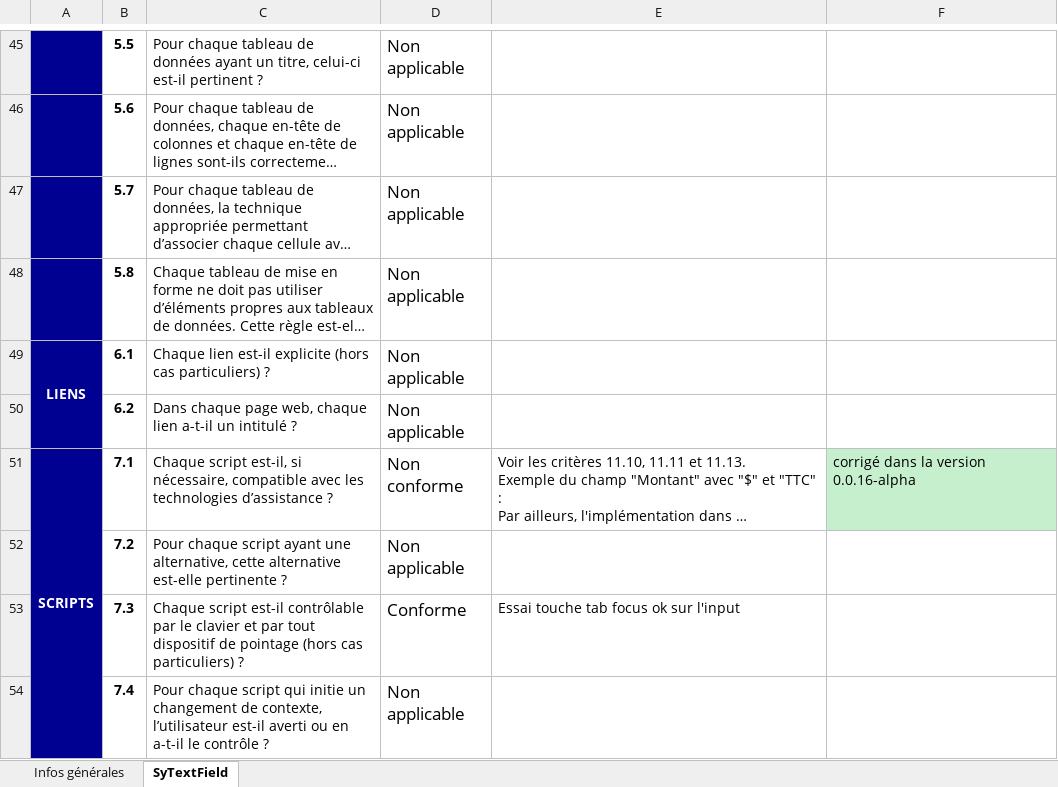
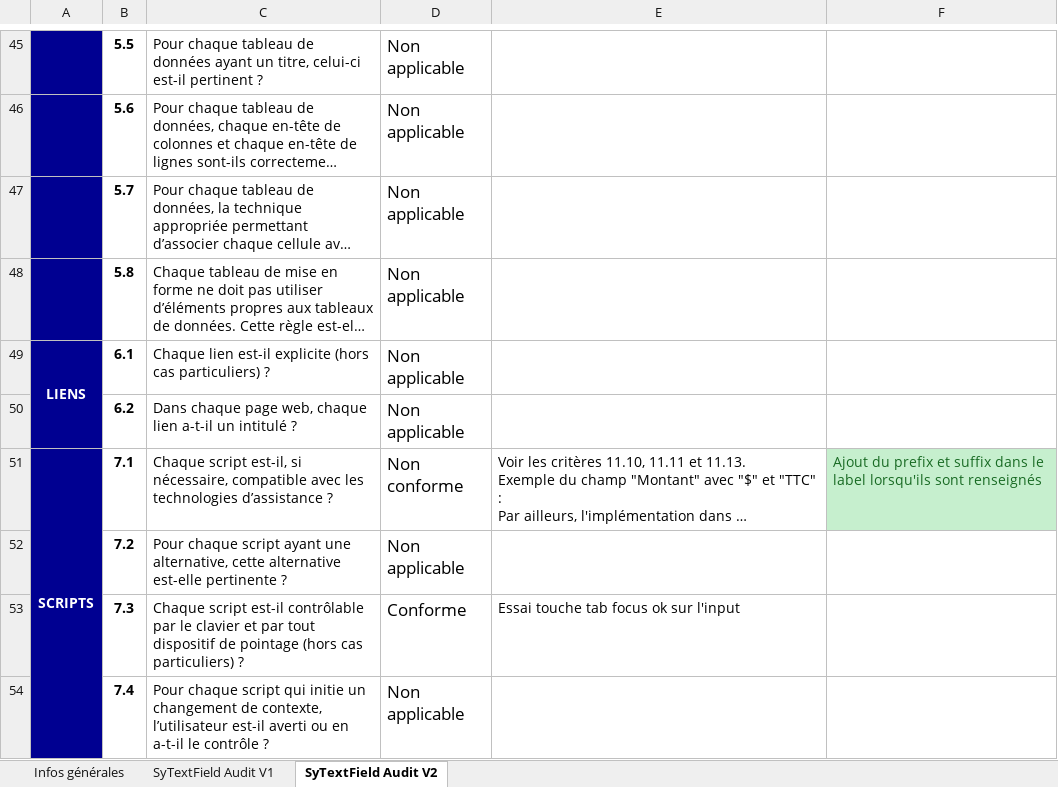
Before and after one commit to assurance-maladie-digital/design-system-v3, an Excel workbook: .storybook/public/audits/SyTextField.xlsx, sheet SyTextField Audit V2, drawn as a sheet; only a part is shown, gaps mark what is left out; long unchanged cells end in …; values as stored, in another font and other column widths than the file's, no borders; conditional formats not drawn; the diff covers the shown part only; the diff names each change by its address in the sheet, - before the commit and + after, or states it on an @@ line.

```diff
--- a/.storybook/public/audits/SyTextField.xlsx (sheet SyTextField Audit V2)
+++ b/.storybook/public/audits/SyTextField.xlsx (sheet SyTextField Audit V2)
-sheet tab: SyTextField
+sheet tab: SyTextField Audit V2
+sheet tab: SyTextField Audit V1
-F51: corrigé dans la version 0.0.16-alpha
+F51: Ajout du prefix et suffix dans le label lorsqu'ils sont renseignés
-F51 text colour: black
+F51 text colour: #196B24
```
Also changed, not shown: 1 added row, 1 removed row, 31 edited cells and cell formats elsewhere in this sheet, formulas that keep their value, 6 other files.
